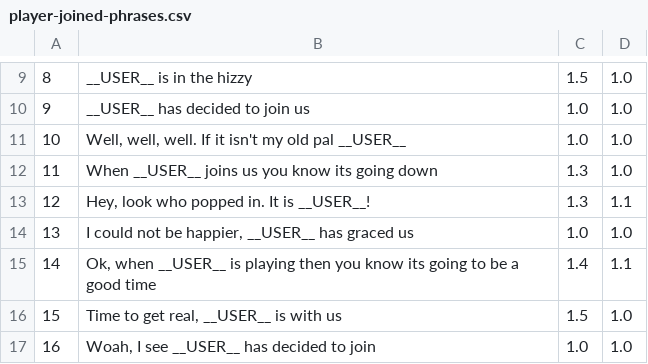
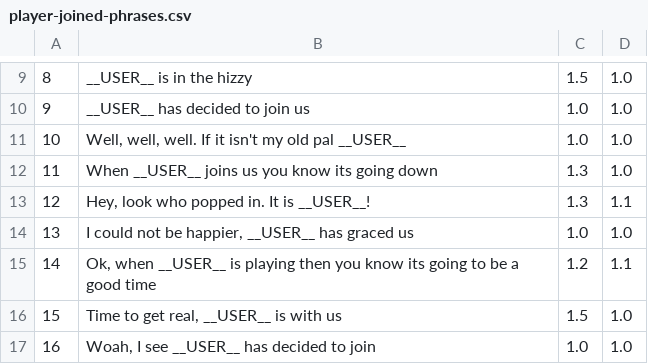
Before and after one commit to shanabus/zoomers, a CSV file: Server/Data/player-joined-phrases.csv, drawn as a sheet; only a part is shown, gaps mark what is left out; the diff names each change by its address in the sheet, - before the commit and + after, or states it on an @@ line.

```diff
--- a/Server/Data/player-joined-phrases.csv
+++ b/Server/Data/player-joined-phrases.csv
-C15: 1.4
+C15: 1.2
```
Also changed, not shown: Server/Data/Games/charles-game.csv, Server/Data/answers-finished-phrases.csv, 15 other files.
